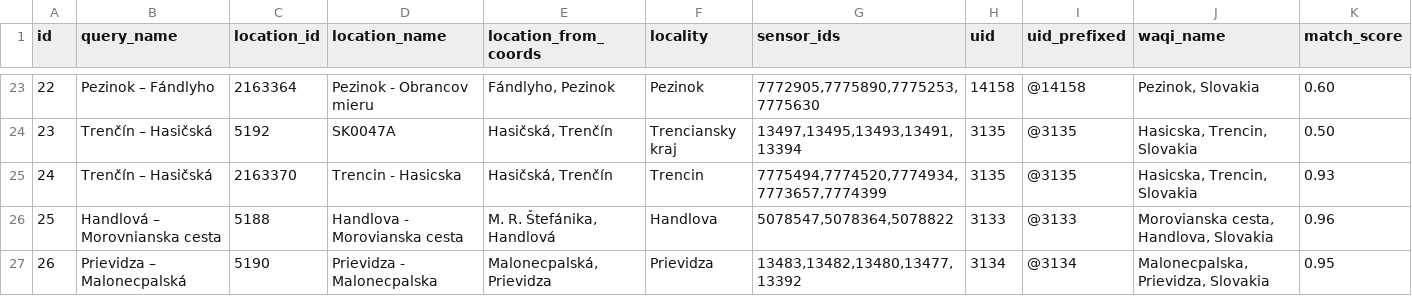
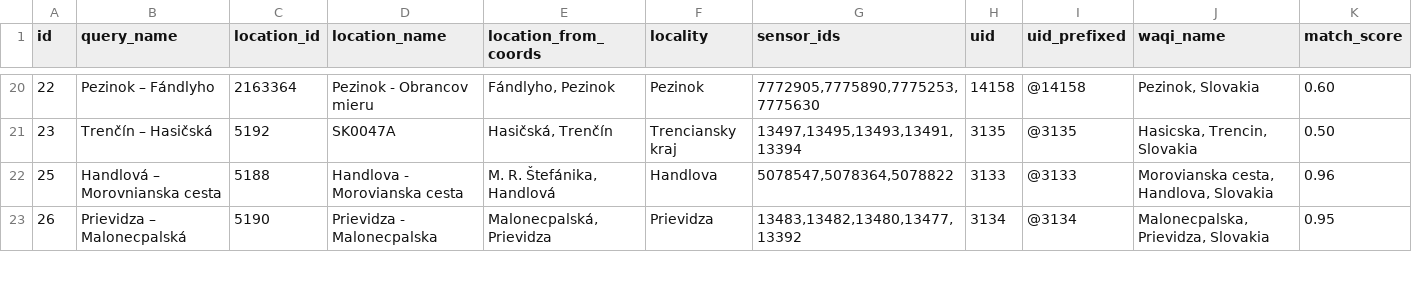
Before and after one commit to Ammimm/BP, a CSV file: data/results/matched_locations.csv, drawn as a sheet; only a part is shown, gaps mark what is left out; the diff covers the shown part only.

```diff
--- a/data/results/matched_locations.csv
+++ b/data/results/matched_locations.csv
@@ -24,3 +21,2 @@ id;query_name;location_id;location_name;location_from_coords;locality;sensor_ids
 23;Trenčín – Hasičská;5192;SK0047A;Hasičská, Trenčín;Trenciansky kraj;13497,13495,13493,13491,13394;3135;@3135;Hasicska, Trencin, Slovakia;0.50
-24;Trenčín – Hasičská;2163370;"Trencin - Hasicska";Hasičská, Trenčín;Trencin;7775494,7774520,7774934,7773657,7774399;3135;@3135;Hasicska, Trencin, Slovakia;0.93
 25;Handlová – Morovnianska cesta;5188;"Handlova - Morovianska cesta";M. R. Štefánika, Handlová;Handlova;5078547,5078364,5078822;3133;@3133;Morovianska cesta, Handlova, Slovakia;0.96
```
Also changed, not shown: 7 removed rows and 10 edited cells elsewhere in this file, 16 other files.
